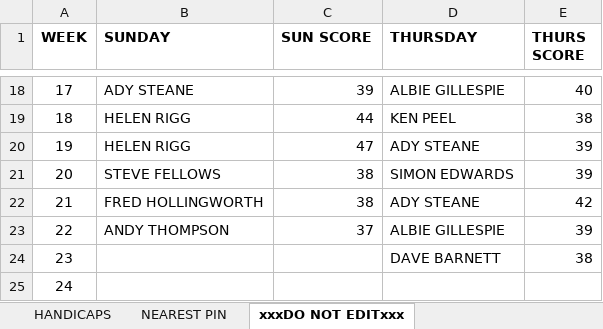
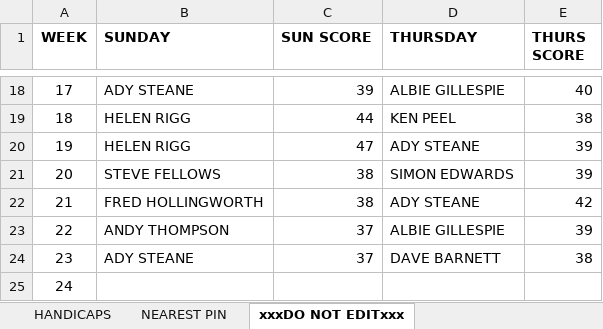
Before and after one commit to stateside2/golf-comp, an Excel workbook: data/SUMMER GOLF 2025.xlsx, sheet xxxDO NOT EDITxxx, drawn as a sheet; only a part is shown, gaps mark what is left out; values as stored, in another font and other column widths than the file's, no borders; charts and pictures not drawn; the diff names each change by its address in the sheet, - before the commit and + after, or states it on an @@ line.

```diff
--- a/data/SUMMER GOLF 2025.xlsx (sheet xxxDO NOT EDITxxx)
+++ b/data/SUMMER GOLF 2025.xlsx (sheet xxxDO NOT EDITxxx)
-B24 (SUNDAY): (empty)
+B24 (SUNDAY): ADY STEANE
-C24 (SUN SCORE): (empty)
+C24 (SUN SCORE): 37
```
Also changed, not shown: sheet SUNDAY SINGLES, sheet NEAREST PIN, 1 other file.
